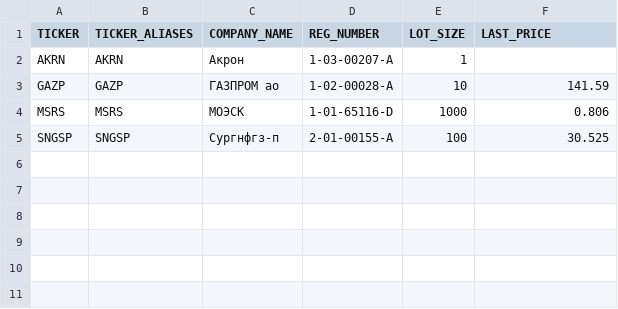
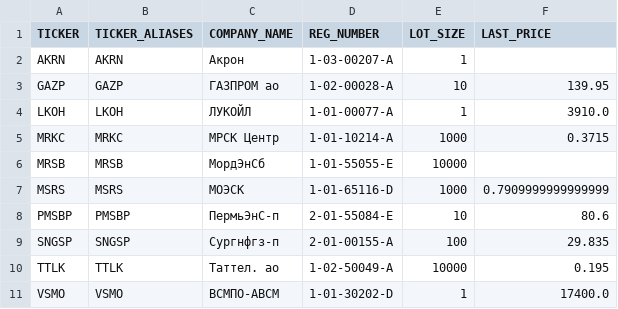
Before and after one commit to WLM1ke/poptimizer_old, a CSV file: data/securities_info.csv, drawn as a sheet.

```diff
--- a/data/securities_info.csv
+++ b/data/securities_info.csv
@@ -2,4 +2,10 @@ TICKER,TICKER_ALIASES,COMPANY_NAME,REG_NUMBER  ,LOT_SIZE,LAST_PRICE
 AKRN  ,AKRN          ,Акрон       ,1-03-00207-A,1       ,
-GAZP  ,GAZP          ,ГАЗПРОМ ао  ,1-02-00028-A,10      ,141.59
-MSRS  ,MSRS          ,МОЭСК       ,1-01-65116-D,1000    ,0.806
-SNGSP ,SNGSP         ,Сургнфгз-п  ,2-01-00155-A,100     ,30.525
+GAZP  ,GAZP          ,ГАЗПРОМ ао  ,1-02-00028-A,10      ,139.95
+LKOH  ,LKOH          ,ЛУКОЙЛ      ,1-01-00077-A,1       ,3910.0
+MRKC  ,MRKC          ,МРСК Центр  ,1-01-10214-A,1000    ,0.3715
+MRSB  ,MRSB          ,МордЭнСб    ,1-01-55055-E,10000   ,
+MSRS  ,MSRS          ,МОЭСК       ,1-01-65116-D,1000    ,0.7909999999999999
+PMSBP ,PMSBP         ,ПермьЭнС-п  ,2-01-55084-E,10      ,80.6
+SNGSP ,SNGSP         ,Сургнфгз-п  ,2-01-00155-A,100     ,29.835
+TTLK  ,TTLK          ,Таттел. ао  ,1-02-50049-A,10000   ,0.195
+VSMO  ,VSMO          ,ВСМПО-АВСМ  ,1-01-30202-D,1       ,17400.0
```
Also changed, not shown: 36 other files.
